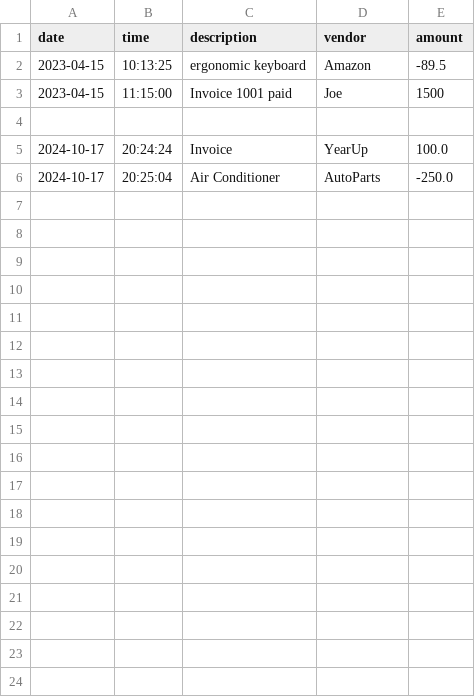
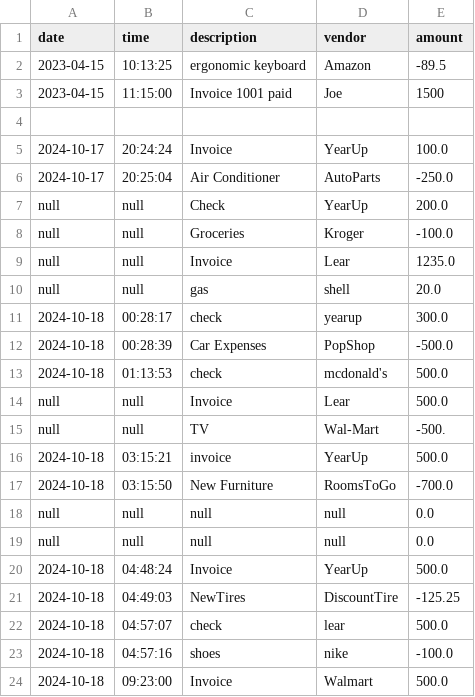
Before and after one commit to Tatyionna/AccountingLedgerApplication, a CSV file: target/classes/transactions.csv, drawn as a sheet; the diff names each change by its address in the sheet, - before the commit and + after, or states it on an @@ line.

```diff
--- a/target/classes/transactions.csv
+++ b/target/classes/transactions.csv
+row 7: null | null | Check | YearUp | 200.0
+row 8: null | null | Groceries | Kroger | -100.0
+row 9: null | null | Invoice | Lear | 1235.0
+row 10: null | null | gas | shell | 20.0
+row 11: 2024-10-18 | 00:28:17 | check | yearup | 300.0
+row 12: 2024-10-18 | 00:28:39 | Car Expenses | PopShop | -500.0
+row 13: 2024-10-18 | 01:13:53 | check | mcdonald's | 500.0
+row 14: null | null | Invoice | Lear | 500.0
+row 15: null | null | TV | Wal-Mart | -500.
+row 16: 2024-10-18 | 03:15:21 | invoice | YearUp | 500.0
+row 17: 2024-10-18 | 03:15:50 | New Furniture | RoomsToGo | -700.0
+row 18: null | null | null | null | 0.0
+row 19: null | null | null | null | 0.0
+row 20: 2024-10-18 | 04:48:24 | Invoice | YearUp | 500.0
+row 21: 2024-10-18 | 04:49:03 | NewTires | DiscountTire | -125.25
+row 22: 2024-10-18 | 04:57:07 | check | lear | 500.0
+row 23: 2024-10-18 | 04:57:16 | shoes | nike | -100.0
+row 24: 2024-10-18 | 09:23:00 | Invoice | Walmart | 500.0
```
Also changed, not shown: src/main/resources/transactions.csv, 4 other files.
